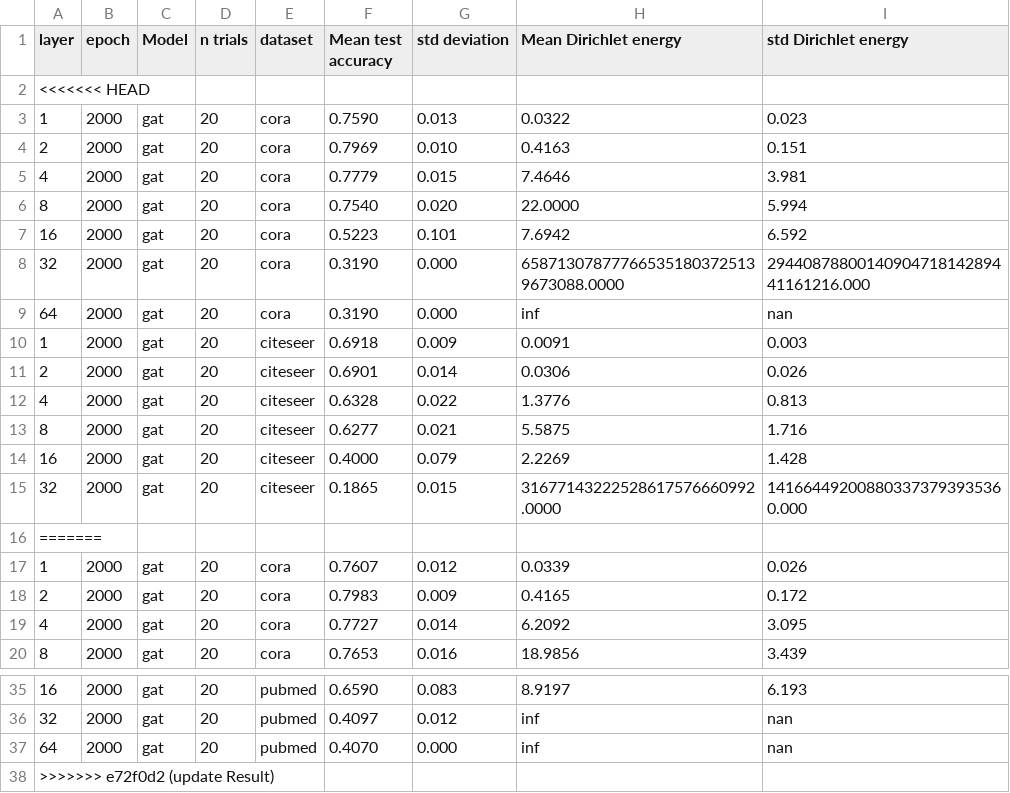
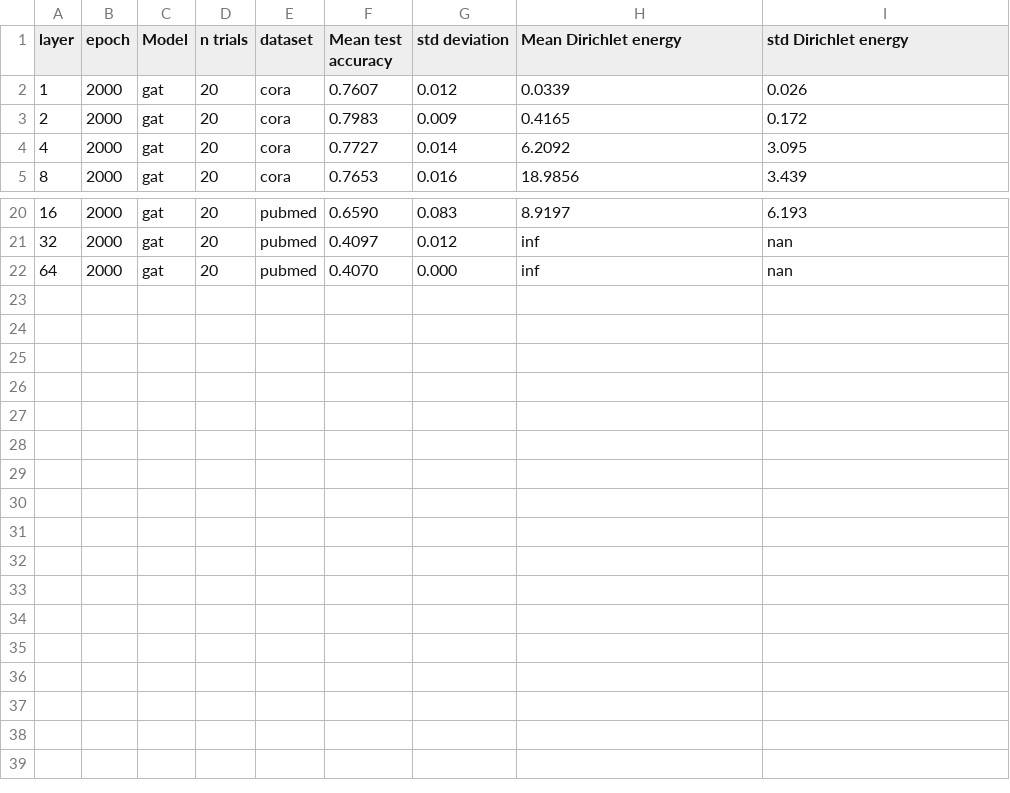
Before and after one commit to Luosmallrui/Accept, a CSV file: AERO-GNN-main/results/gat.csv, drawn as a sheet; only a part is shown, gaps mark what is left out.

Commit message:
Update gat.csv

```diff
--- a/AERO-GNN-main/results/gat.csv
+++ b/AERO-GNN-main/results/gat.csv
@@ -1,17 +1,2 @@
 layer,epoch,Model,n trials,dataset,Mean test accuracy,std deviation,Mean Dirichlet energy,std Dirichlet energy
-<<<<<<< HEAD
-1,2000,gat,20,cora,0.7590,0.013,0.0322,0.023
-2,2000,gat,20,cora,0.7969,0.010,0.4163,0.151
-4,2000,gat,20,cora,0.7779,0.015,7.4646,3.981
-8,2000,gat,20,cora,0.7540,0.020,22.0000,5.994
-16,2000,gat,20,cora,0.5223,0.101,7.6942,6.592
-32,2000,gat,20,cora,0.3190,0.000,658713078777665351803725139673088.0000,2944087880014090471814289441161216.000
-64,2000,gat,20,cora,0.3190,0.000,inf,nan
-1,2000,gat,20,citeseer,0.6918,0.009,0.0091,0.003
-2,2000,gat,20,citeseer,0.6901,0.014,0.0306,0.026
-4,2000,gat,20,citeseer,0.6328,0.022,1.3776,0.813
-8,2000,gat,20,citeseer,0.6277,0.021,5.5875,1.716
-16,2000,gat,20,citeseer,0.4000,0.079,2.2269,1.428
-32,2000,gat,20,citeseer,0.1865,0.015,31677143222528617576660992.0000,141664492008803373793935360.000
-=======
 1,2000,gat,20,cora,0.7607,0.012,0.0339,0.026
@@ -37,2 +22 @@ layer,epoch,Model,n trials,dataset,Mean test accuracy,std deviation,Mean Dirichl
 64,2000,gat,20,pubmed,0.4070,0.000,inf,nan
->>>>>>> e72f0d2 (update Result)
```
